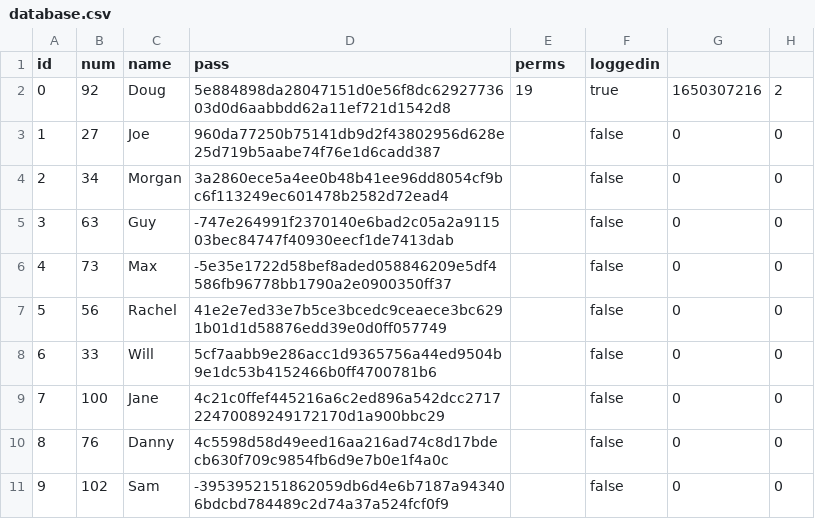
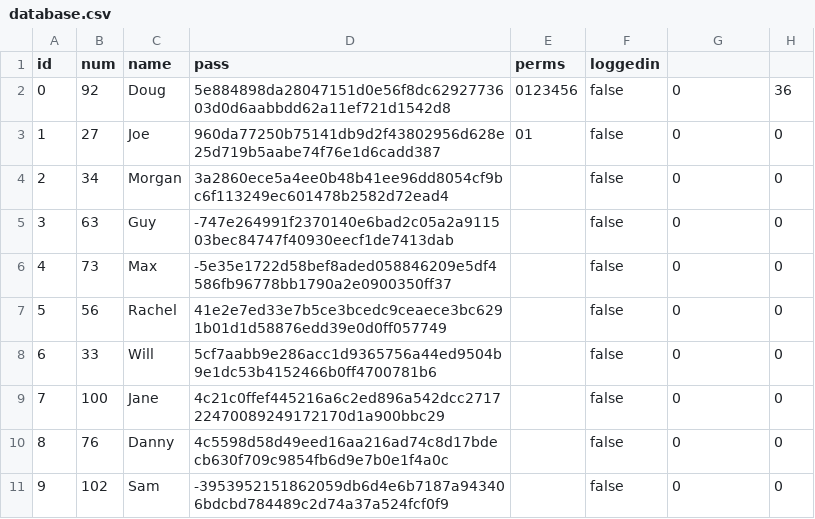
Before and after one commit to Koalafant/esof-ga-1, a CSV file: data/database.csv, drawn as a sheet.

```diff
--- a/data/database.csv
+++ b/data/database.csv
@@ -1,4 +1,4 @@
 id,num,name,pass,perms,loggedin
-0,92,Doug,5e884898da28047151d0e56f8dc6292773603d0d6aabbdd62a11ef721d1542d8,19,true,1650307216,2,
-1,27,Joe,960da77250b75141db9d2f43802956d628e25d719b5aabe74f76e1d6cadd387,,false,0,0,
+0,92,Doug,5e884898da28047151d0e56f8dc6292773603d0d6aabbdd62a11ef721d1542d8,0123456,false,0,36,
+1,27,Joe,960da77250b75141db9d2f43802956d628e25d719b5aabe74f76e1d6cadd387,01,false,0,0,
 2,34,Morgan,3a2860ece5a4ee0b48b41ee96dd8054cf9bc6f113249ec601478b2582d72ead4,,false,0,0,
```
Also changed, not shown: 4 other files.
